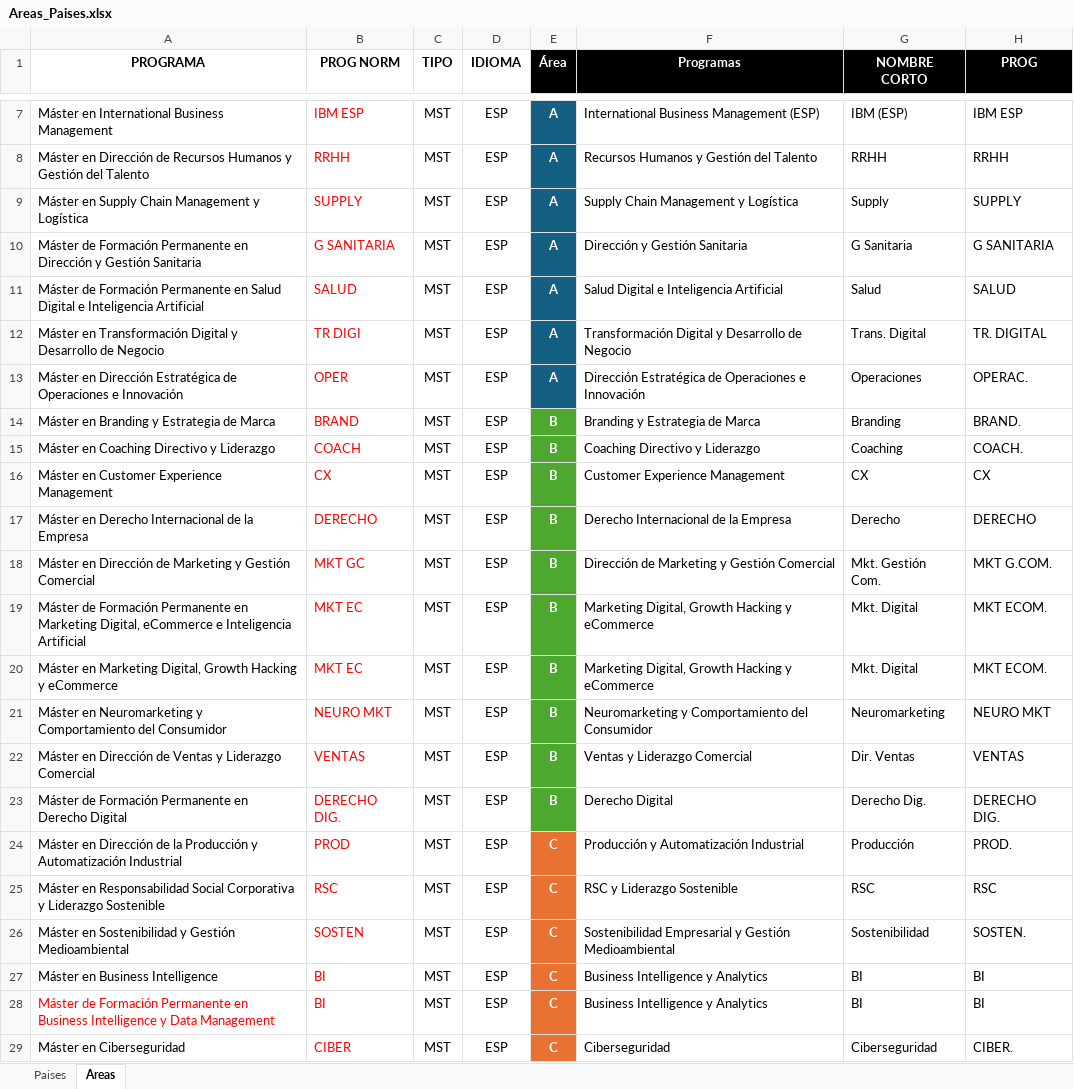
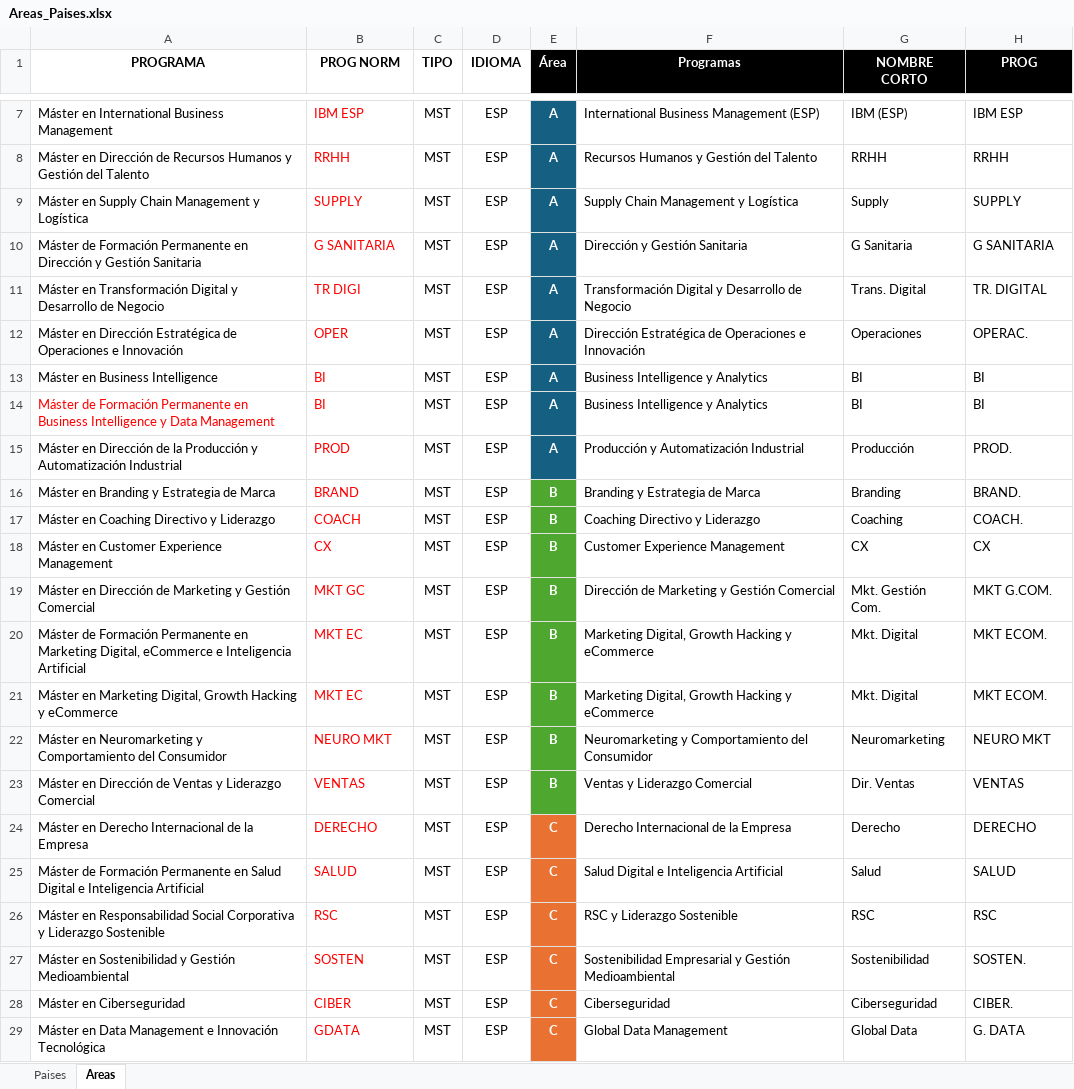
Before and after one commit to calvosantiago/OBS_Distribution, an Excel workbook: Areas_Paises.xlsx, sheet Areas, drawn as a sheet; only a part is shown, gaps mark what is left out; the shorter side is filled out with more unchanged rows; values as stored, in another font and other column widths than the file's, no borders; conditional formats not drawn; removed rows and columns are numbered as before the commit, all else as after; the diff names each change by its address in the sheet, - before the commit and + after, or states it on an @@ line.

```diff
--- a/Areas_Paises.xlsx (sheet Areas)
+++ b/Areas_Paises.xlsx (sheet Areas)
-row 11: Máster de Formación Permanente en Salud Digital e Inteligencia Artificial | SALUD | MST | ESP | A | Salud Digital e Inteligencia Artificial | Salud | SALUD
+row 13: Máster en Business Intelligence | BI | MST | ESP | A | Business Intelligence y Analytics | BI | BI
+row 14: Máster de Formación Permanente en Business Intelligence y Data Management | BI | MST | ESP | A | Business Intelligence y Analytics | BI | BI
+row 15: Máster en Dirección de la Producción y Automatización Industrial | PROD | MST | ESP | A | Producción y Automatización Industrial | Producción | PROD.
-row 17: Máster en Derecho Internacional de la Empresa | DERECHO | MST | ESP | B | Derecho Internacional de la Empresa | Derecho | DERECHO
-row 23: Máster de Formación Permanente en Derecho Digital | DERECHO DIG. | MST | ESP | B | Derecho Digital | Derecho Dig. | DERECHO DIG.
-A24 (PROGRAMA): Máster en Dirección de la Producción y Automatización Industrial
+A24 (PROGRAMA): Máster en Derecho Internacional de la Empresa
-B24 (PROG NORM): PROD
+B24 (PROG NORM): DERECHO
-F24 (Programas): Producción y Automatización Industrial
+F24 (Programas): Derecho Internacional de la Empresa
-G24 (NOMBRE CORTO): Producción
+G24 (NOMBRE CORTO): Derecho
-H24 (PROG): PROD.
+H24 (PROG): DERECHO
+row 25: Máster de Formación Permanente en Salud Digital e Inteligencia Artificial | SALUD | MST | ESP | C | Salud Digital e Inteligencia Artificial | Salud | SALUD
-row 27: Máster en Business Intelligence | BI | MST | ESP | C | Business Intelligence y Analytics | BI | BI
-row 28: Máster de Formación Permanente en Business Intelligence y Data Management | BI | MST | ESP | C | Business Intelligence y Analytics | BI | BI
```
Also changed, not shown: formulas that keep their value, Distribucion_Final_Ajustada.xlsx, Distribucion_Final_I.xlsx.
